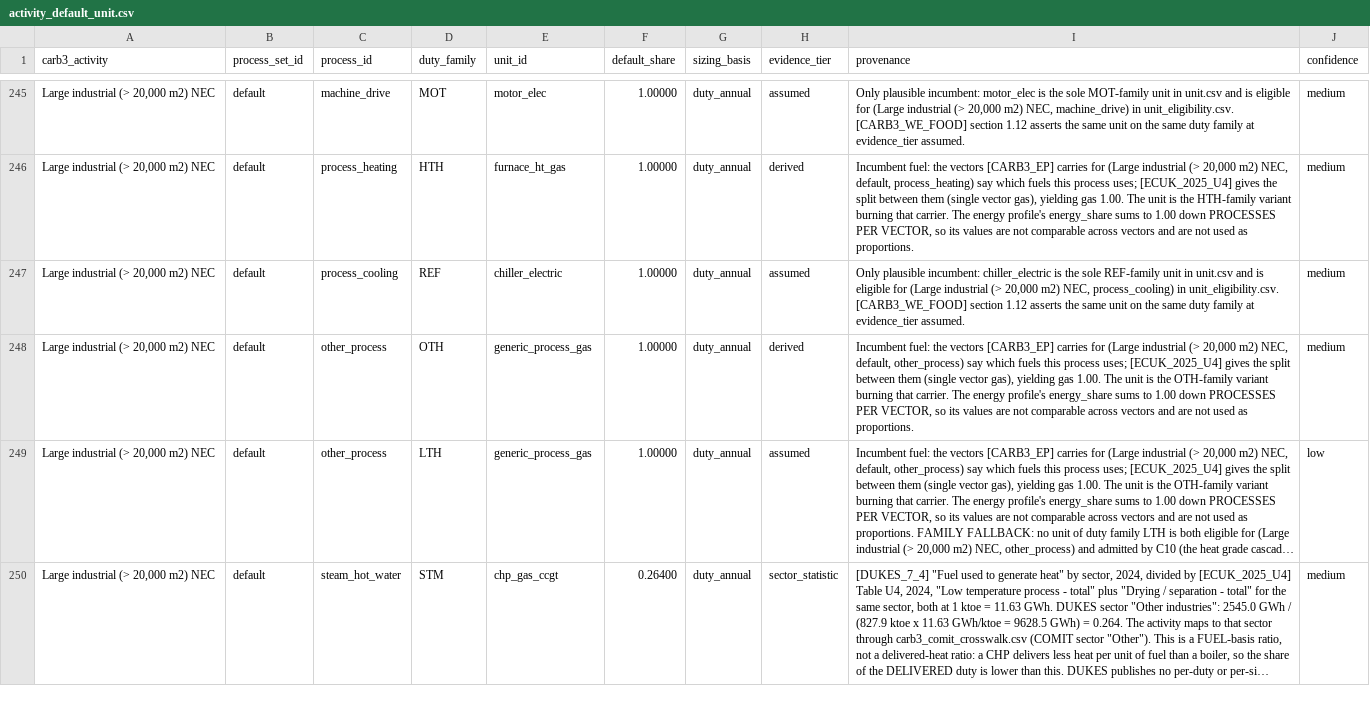
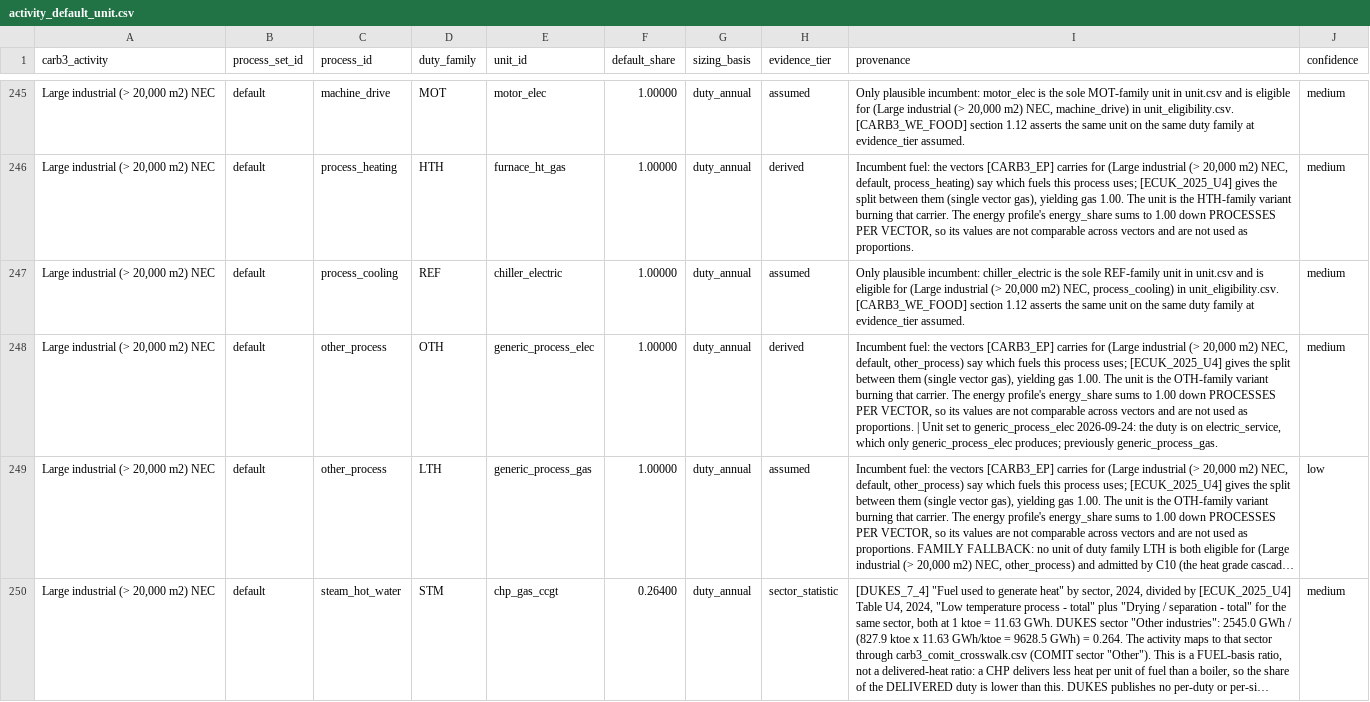
Before and after one commit to AlexandreLab/comit, a CSV file: docs/notes/data/activity_default_unit.csv, drawn as a sheet; only a part is shown, gaps mark what is left out; long unchanged cells end in …; the diff covers the shown part only; the diff names each change by its address in the sheet, - before the commit and + after, or states it on an @@ line.

```diff
--- a/docs/notes/data/activity_default_unit.csv
+++ b/docs/notes/data/activity_default_unit.csv
-E248 (unit_id): generic_process_gas
+E248 (unit_id): generic_process_elec
-I248 (provenance): …as proportions.
+I248 (provenance): …as proportions. | Unit set to generic_process_elec 2026-09-24: the duty is on electric_service, which only generic_process_elec produces; previously generic_process_gas.
```
Also changed, not shown: 2 edited cells elsewhere in this file, docs/notes/data/activity_process_duty_profile.csv, docs/notes/data/carrier.csv, 8 other files.
